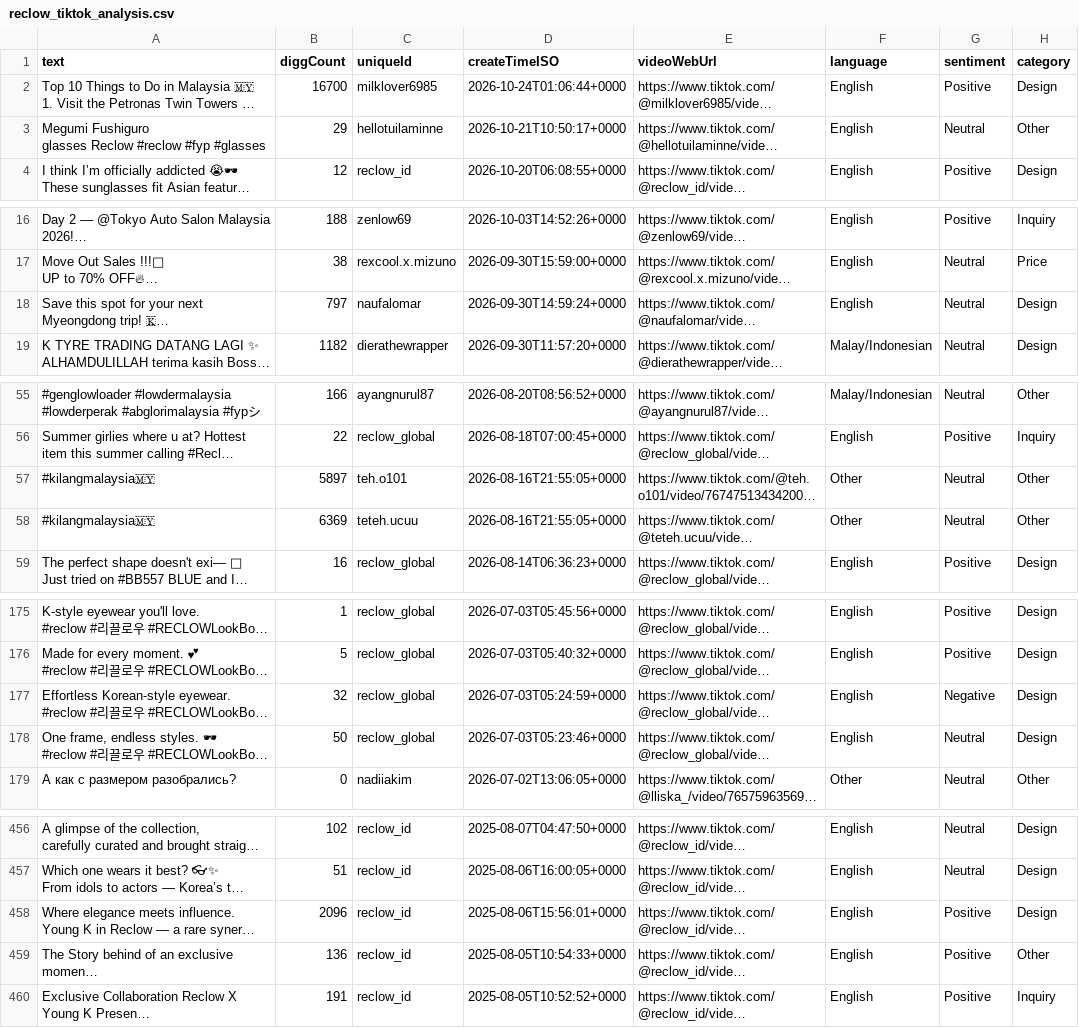
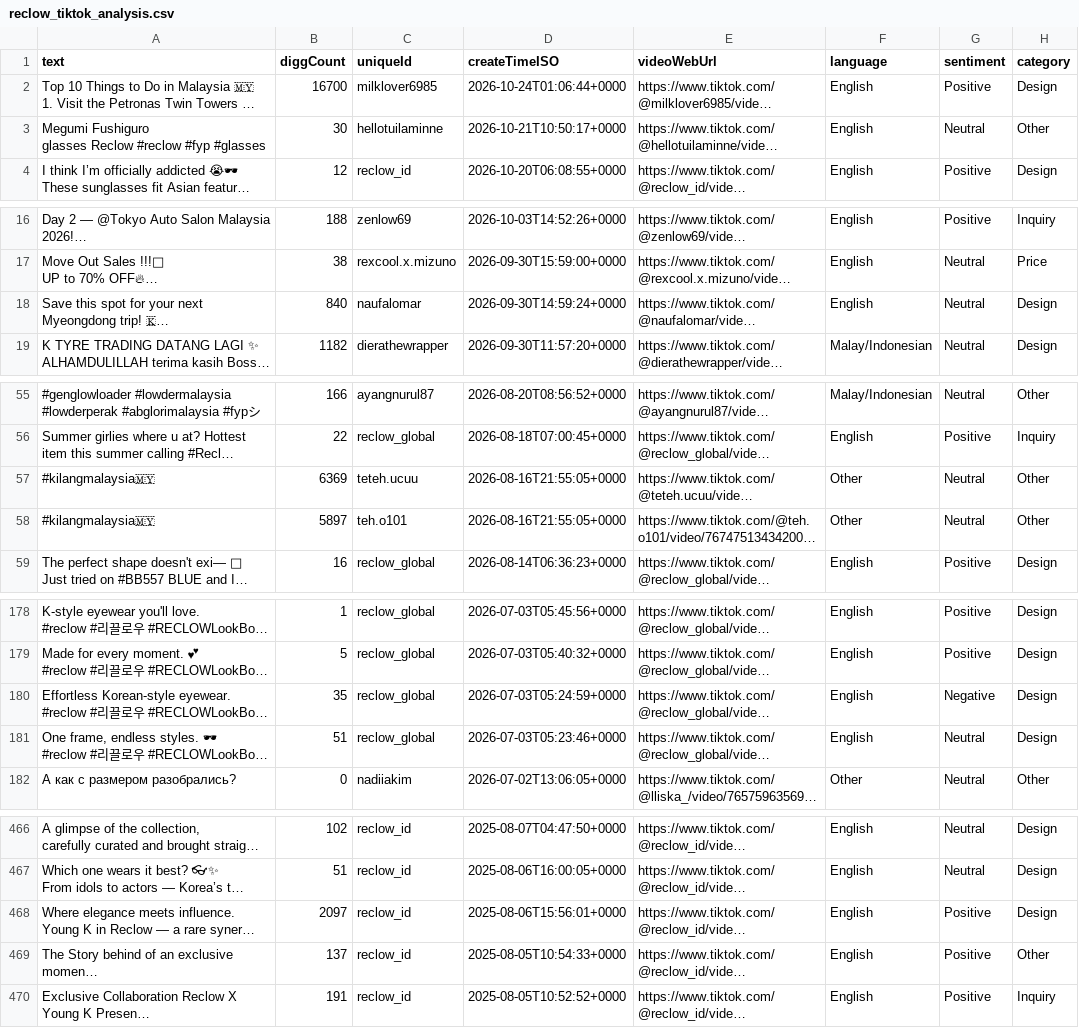
Before and after one commit to hyeran8315-hub/reclow-tiktok-dashboard, a CSV file: reclow_tiktok_analysis.csv, drawn as a sheet; only a part is shown, gaps mark what is left out; long unchanged cells end in …; addresses are those after the commit; the diff covers the shown part only; the diff names each change by its address in the sheet, - before the commit and + after, or states it on an @@ line.

```diff
--- a/reclow_tiktok_analysis.csv
+++ b/reclow_tiktok_analysis.csv
-B3 (diggCount): 29
+B3 (diggCount): 30
-B18 (diggCount): 797
+B18 (diggCount): 840
@@ row 58 moved to row 57: #kilangmalaysia🇲🇾 @@
-B180 (diggCount): 32
+B180 (diggCount): 35
-B181 (diggCount): 50
+B181 (diggCount): 51
-B468 (diggCount): 2096
+B468 (diggCount): 2097
-B469 (diggCount): 136
+B469 (diggCount): 137
```
Also changed, not shown: 11 added rows and 11 edited cells elsewhere in this file.
